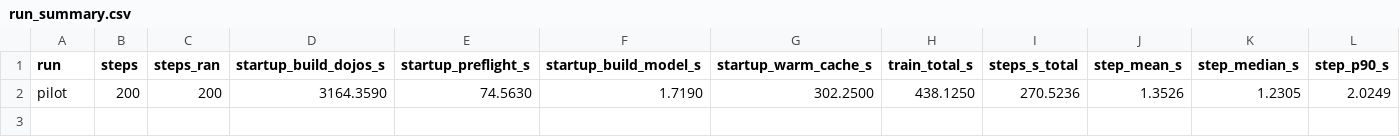
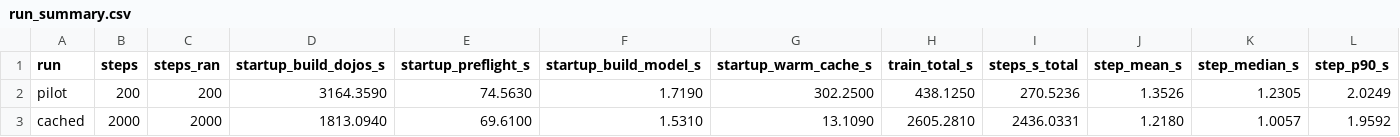
Before and after one commit to toon-leader-bacon/TradingCardGameEmbeddings, a CSV file: experiments/2026-10-21_cache_shakeout/results/run_summary.csv, drawn as a sheet; only a part is shown; rows hold the shown columns only; the diff names each change by its address in the sheet, - before the commit and + after, or states it on an @@ line.

```diff
--- a/experiments/2026-10-21_cache_shakeout/results/run_summary.csv
+++ b/experiments/2026-10-21_cache_shakeout/results/run_summary.csv
+row 3: cached | 2000 | 2000 | 1813.0940 | 69.6100 | 1.5310 | 13.1090 | 2605.2810 | 2436.0331 | 1.2180 | 1.0057 | 1.9592
```
Also changed, not shown: experiments/2026-10-21_cache_shakeout/results/step_by_family.csv, experiments/2026-10-21_cache_shakeout/results/test_by_family.csv, 8 other files.
